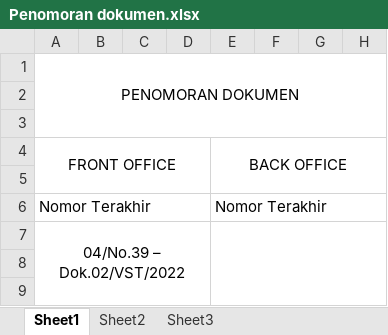
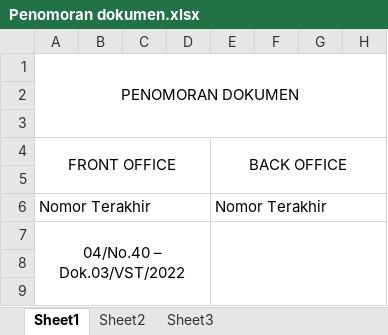
Before and after one commit to Vistawork84/SOPVista, an Excel workbook: Penomoran dokumen.xlsx, sheet Sheet1, drawn as a sheet; only a part is shown; values as stored, in another font and other column widths than the file's, no borders; the diff names each change by its address in the sheet, - before the commit and + after, or states it on an @@ line.

```diff
--- a/Penomoran dokumen.xlsx (sheet Sheet1)
+++ b/Penomoran dokumen.xlsx (sheet Sheet1)
-A7 (FRONT OFFICE): 04/No.39 – Dok.02/VST/2022
+A7 (FRONT OFFICE): 04/No.40 – Dok.03/VST/2022
```
Also changed, not shown: Form/Purchasing Order.xlsx, 13 other files.
